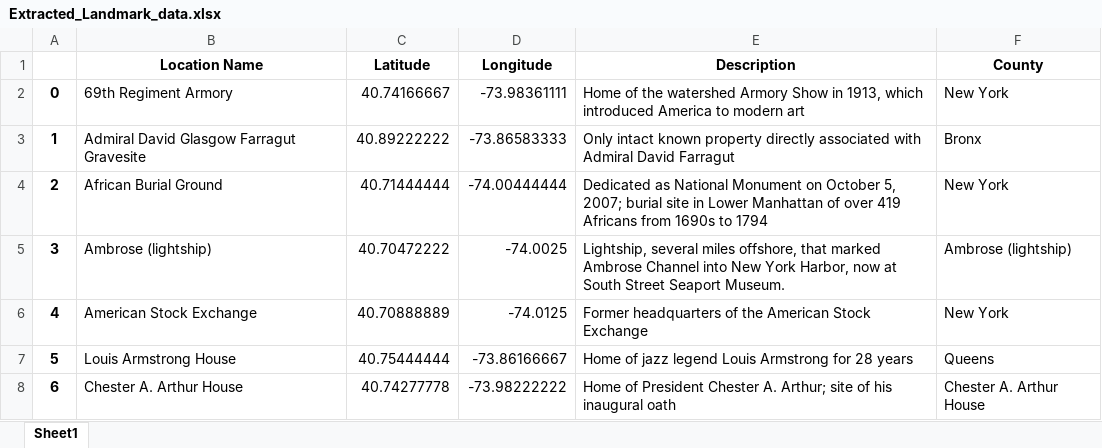
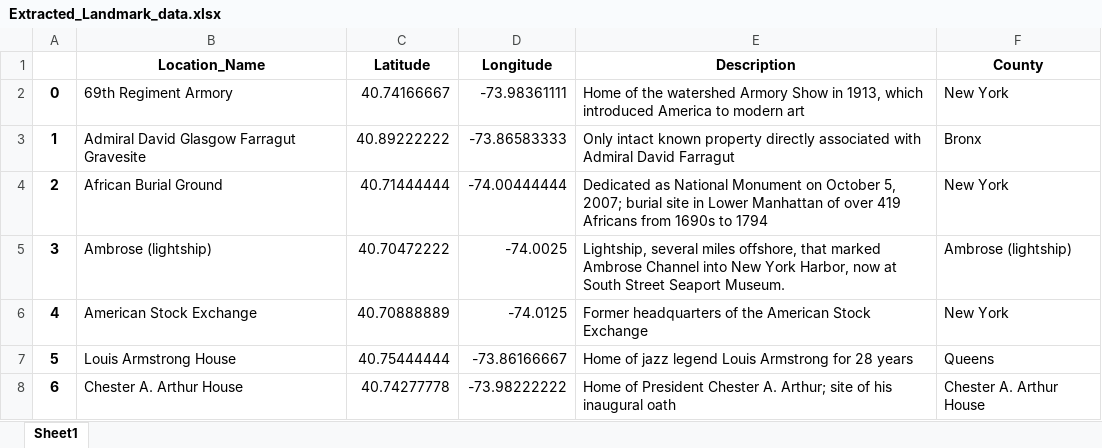
Before and after one commit to kaylynvaldezscott/Project-3, an Excel workbook: Extracted_Landmark_data.xlsx, sheet Sheet1, drawn as a sheet; only a part is shown; values as stored, in another font and other column widths than the file's, no borders; the diff names each change by its address in the sheet, - before the commit and + after, or states it on an @@ line.

Commit message:
location name change to location_name
locaation name change to location_name

```diff
--- a/Extracted_Landmark_data.xlsx (sheet Sheet1)
+++ b/Extracted_Landmark_data.xlsx (sheet Sheet1)
-B1: Location Name
+B1: Location_Name
```
Also changed, not shown: 1 other file.
